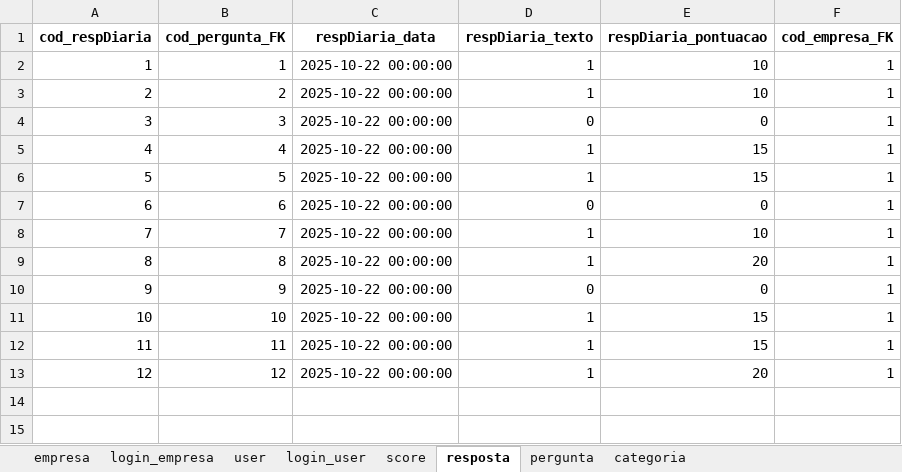
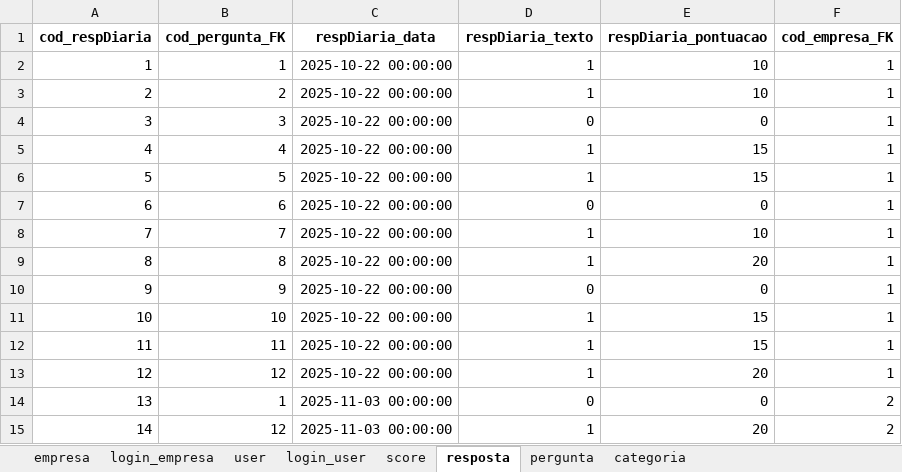
Before and after one commit to GustavoSaba/EcoScoreIARA, an Excel workbook: iara/database/banco.xlsx, sheet resposta, drawn as a sheet; values as stored, in another font and other column widths than the file's, no borders; the diff names each change by its address in the sheet, - before the commit and + after, or states it on an @@ line.

```diff
--- a/iara/database/banco.xlsx (sheet resposta)
+++ b/iara/database/banco.xlsx (sheet resposta)
+row 14: 13 | 1 | 2025-11-03 00:00:00 | 0 | 0 | 2
+row 15: 14 | 12 | 2025-11-03 00:00:00 | 1 | 20 | 2
```
Also changed, not shown: sheet score, sheet empresa, 8 other files.
